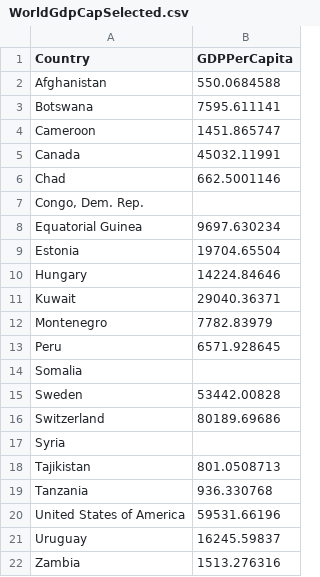
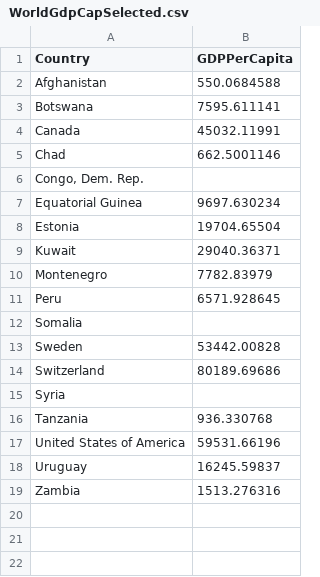
Before and after one commit to nick-edu/data, a CSV file: WorldGdpCapSelected.csv, drawn as a sheet; the diff names each change by its address in the sheet, - before the commit and + after, or states it on an @@ line.

Commit message:
Add files via upload

```diff
--- a/WorldGdpCapSelected.csv
+++ b/WorldGdpCapSelected.csv
-row 4: Cameroon | 1451.865747
-row 10: Hungary | 14224.84646
-row 18: Tajikistan | 801.0508713
```
